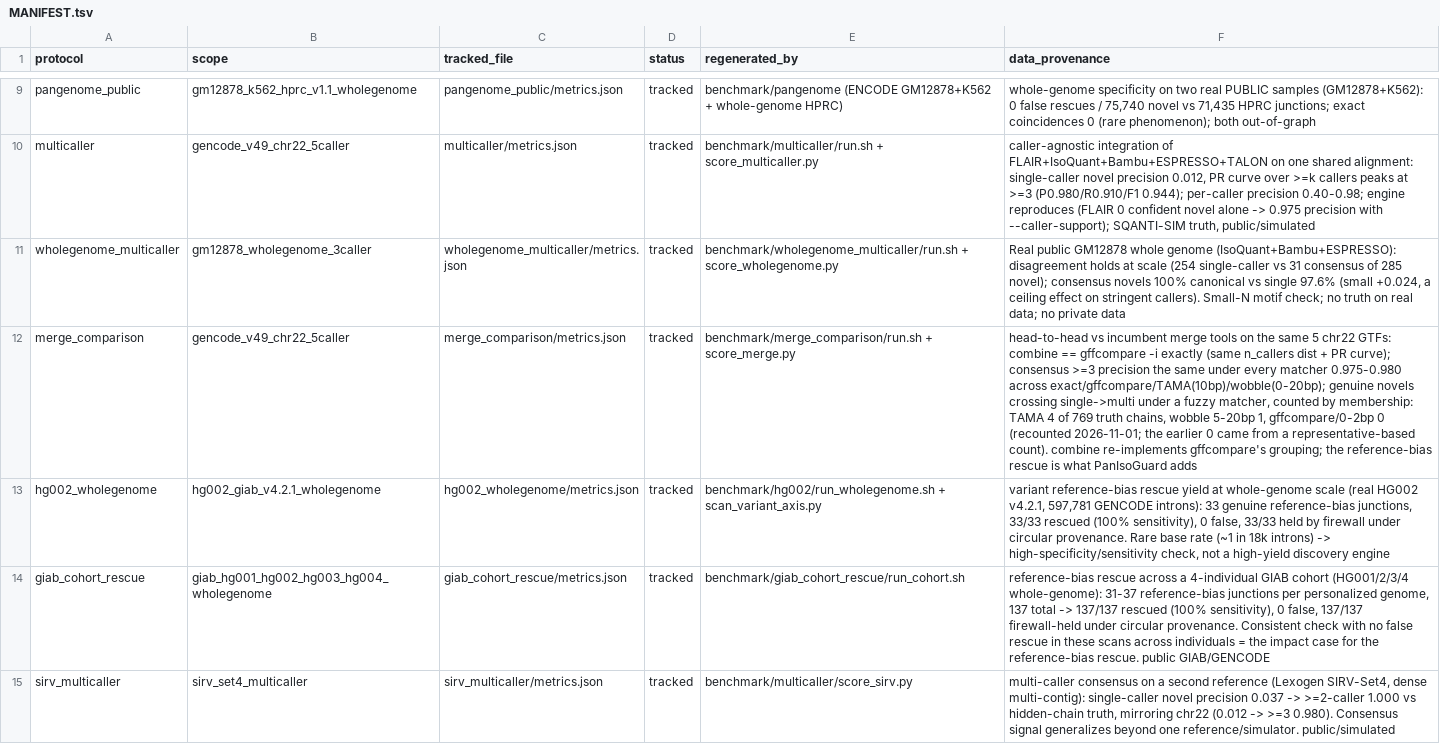
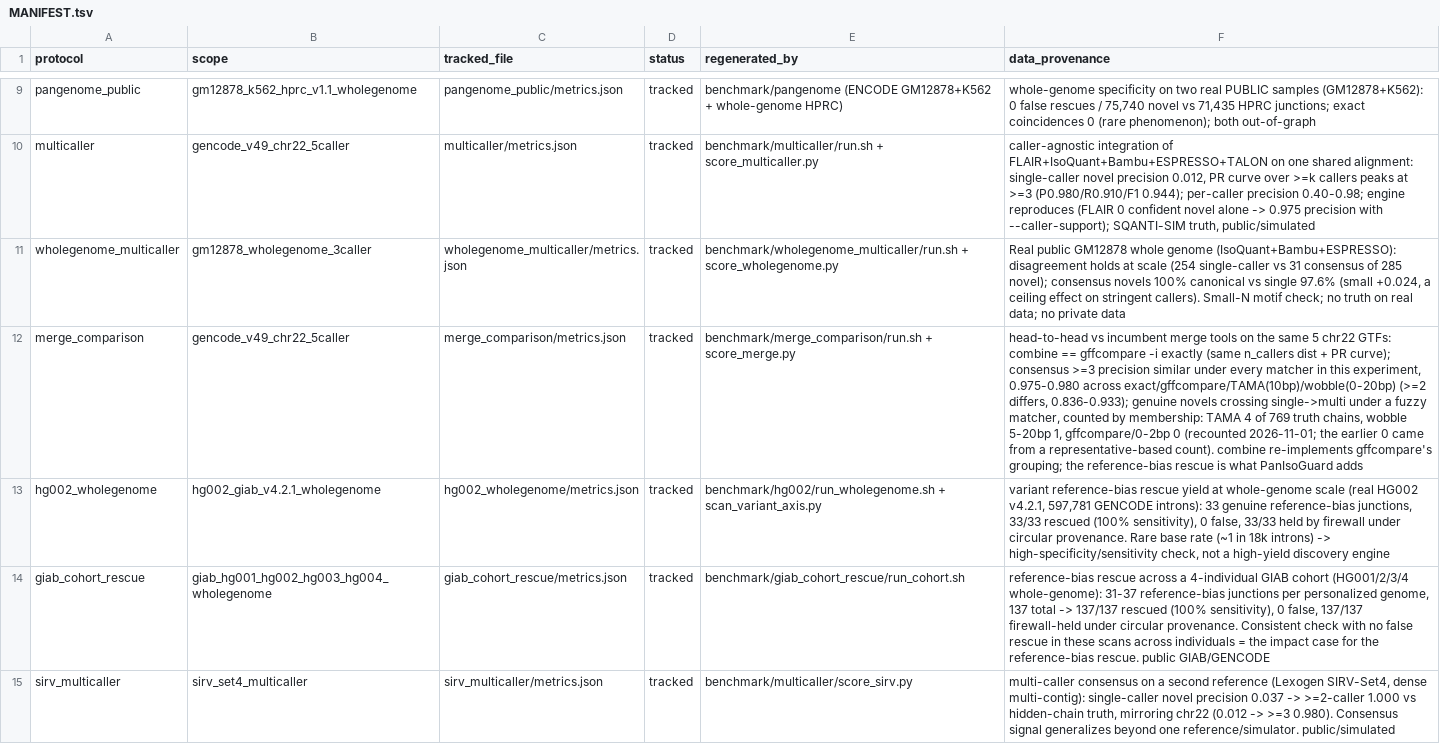
Before and after one commit to jibeomko/PanIsoGuard, a TSV file: benchmark/results/MANIFEST.tsv, drawn as a sheet; only a part is shown, gaps mark what is left out; the diff covers the shown part only; the diff names each change by its address in the sheet, - before the commit and + after, or states it on an @@ line.

Commit message:
Fourth audit pass: an output that is a symlink to a file not written yet is followed to its target before the output-conflict check; merge-comparison wording says similar at >= 3 callers, not the same under every matcher; the removed soft-clip gate is described as history; current class names in the synthetic_axes table and script docstrings; validation rows for bam_axis and refbias_3way corrected

```diff
--- a/benchmark/results/MANIFEST.tsv
+++ b/benchmark/results/MANIFEST.tsv
-F12 (data_provenance): …>=3 precision the same under every matcher 0.975-0.980 across exact/gffcompare/TAMA(10bp)/wobble(0-20bp); genuine novels…
+F12 (data_provenance): …>=3 precision similar under every matcher in this experiment, 0.975-0.980 across exact/gffcompare/TAMA(10bp)/wobble(0-20bp) (>=2 differs, 0.836-0.933); genuine novels…
```
Also changed, not shown: 1 edited cell elsewhere in this file, 18 other files.
